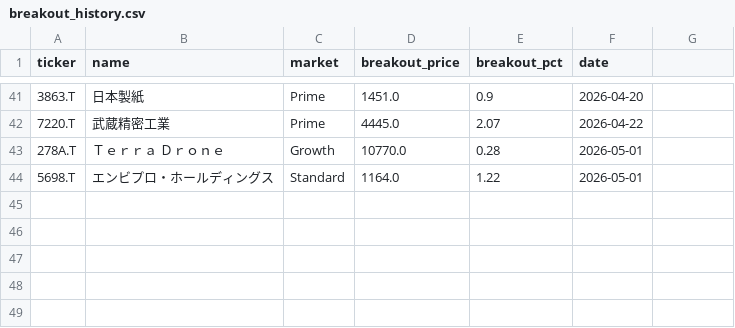
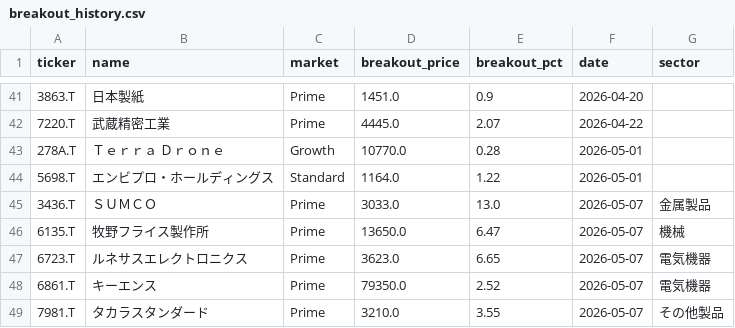
Before and after one commit to waka-aki/3-year-high-breakout, a CSV file: data/breakout_history.csv, drawn as a sheet; only a part is shown, gaps mark what is left out; the diff names each change by its address in the sheet, - before the commit and + after, or states it on an @@ line.

```diff
--- a/data/breakout_history.csv
+++ b/data/breakout_history.csv
-G1: (empty)
+G1: sector
+row 45: 3436.T | ＳＵＭＣＯ | Prime | 3033.0 | 13.0 | 2026-05-07 | 金属製品
+row 46: 6135.T | 牧野フライス製作所 | Prime | 13650.0 | 6.47 | 2026-05-07 | 機械
+row 47: 6723.T | ルネサスエレクトロニクス | Prime | 3623.0 | 6.65 | 2026-05-07 | 電気機器
+row 48: 6861.T | キーエンス | Prime | 79350.0 | 2.52 | 2026-05-07 | 電気機器
+row 49: 7981.T | タカラスタンダード | Prime | 3210.0 | 3.55 | 2026-05-07 | その他製品
```
Also changed, not shown: data/performance_tracking.csv, 2 other files.
